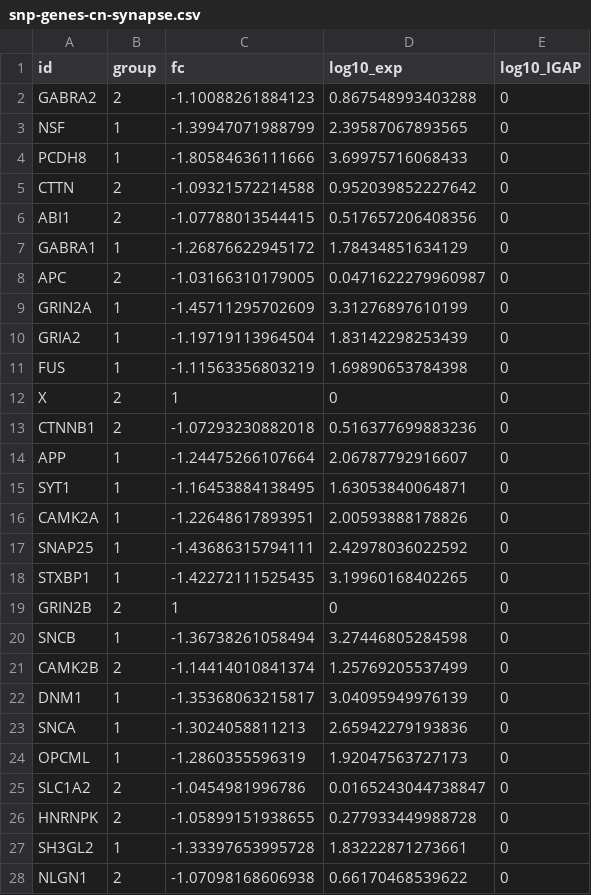
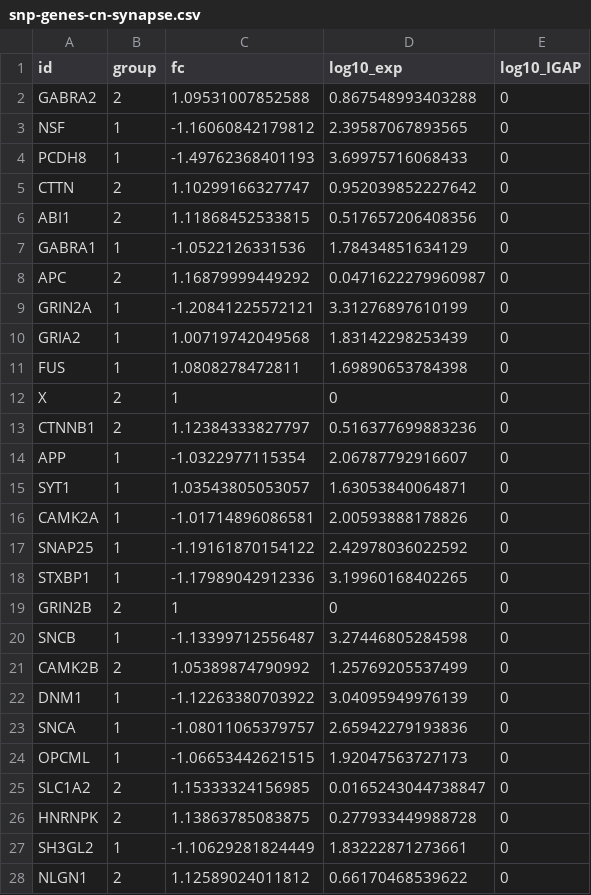
Before and after one commit to mindinformatics/datalens, a CSV file: sites/all/libraries/d3.fd/snp-genes-cn-synapse.csv, drawn as a sheet; only a part is shown; the diff covers the shown part only.

```diff
--- a/sites/all/libraries/d3.fd/snp-genes-cn-synapse.csv
+++ b/sites/all/libraries/d3.fd/snp-genes-cn-synapse.csv
@@ -1,28 +1,28 @@
 "id","group","fc","log10_exp","log10_IGAP"
-"GABRA2","2",-1.10088261884123,0.867548993403288,0
-"NSF","1",-1.39947071988799,2.39587067893565,0
-"PCDH8","1",-1.80584636111666,3.69975716068433,0
-"CTTN","2",-1.09321572214588,0.952039852227642,0
-"ABI1","2",-1.07788013544415,0.517657206408356,0
-"GABRA1","1",-1.26876622945172,1.78434851634129,0
-"APC","2",-1.03166310179005,0.0471622279960987,0
-"GRIN2A","1",-1.45711295702609,3.31276897610199,0
-"GRIA2","1",-1.19719113964504,1.83142298253439,0
-"FUS","1",-1.11563356803219,1.69890653784398,0
+"GABRA2","2",1.09531007852588,0.867548993403288,0
+"NSF","1",-1.16060842179812,2.39587067893565,0
+"PCDH8","1",-1.49762368401193,3.69975716068433,0
+"CTTN","2",1.10299166327747,0.952039852227642,0
+"ABI1","2",1.11868452533815,0.517657206408356,0
+"GABRA1","1",-1.0522126331536,1.78434851634129,0
+"APC","2",1.16879999449292,0.0471622279960987,0
+"GRIN2A","1",-1.20841225572121,3.31276897610199,0
+"GRIA2","1",1.00719742049568,1.83142298253439,0
+"FUS","1",1.0808278472811,1.69890653784398,0
 "X","2",1,0,0
-"CTNNB1","2",-1.07293230882018,0.516377699883236,0
-"APP","1",-1.24475266107664,2.06787792916607,0
-"SYT1","1",-1.16453884138495,1.63053840064871,0
-"CAMK2A","1",-1.22648617893951,2.00593888178826,0
-"SNAP25","1",-1.43686315794111,2.42978036022592,0
-"STXBP1","1",-1.42272111525435,3.19960168402265,0
+"CTNNB1","2",1.12384333827797,0.516377699883236,0
+"APP","1",-1.0322977115354,2.06787792916607,0
+"SYT1","1",1.03543805053057,1.63053840064871,0
+"CAMK2A","1",-1.01714896086581,2.00593888178826,0
+"SNAP25","1",-1.19161870154122,2.42978036022592,0
+"STXBP1","1",-1.17989042912336,3.19960168402265,0
 "GRIN2B","2",1,0,0
-"SNCB","1",-1.36738261058494,3.27446805284598,0
-"CAMK2B","2",-1.14414010841374,1.25769205537499,0
-"DNM1","1",-1.35368063215817,3.04095949976139,0
-"SNCA","1",-1.3024058811213,2.65942279193836,0
-"OPCML","1",-1.2860355596319,1.92047563727173,0
-"SLC1A2","2",-1.0454981996786,0.0165243044738847,0
-"HNRNPK","2",-1.05899151938655,0.277933449988728,0
-"SH3GL2","1",-1.33397653995728,1.83222871273661,0
-"NLGN1","2",-1.07098168606938,0.66170468539622,0
+"SNCB","1",-1.13399712556487,3.27446805284598,0
+"CAMK2B","2",1.05389874790992,1.25769205537499,0
+"DNM1","1",-1.12263380703922,3.04095949976139,0
+"SNCA","1",-1.08011065379757,2.65942279193836,0
+"OPCML","1",-1.06653442621515,1.92047563727173,0
+"SLC1A2","2",1.15333324156985,0.0165243044738847,0
+"HNRNPK","2",1.13863785083875,0.277933449988728,0
+"SH3GL2","1",-1.10629281824449,1.83222871273661,0
+"NLGN1","2",1.12589024011812,0.66170468539622,0
```
Also changed, not shown: 84 edited cells elsewhere in this file, 14 other files.
